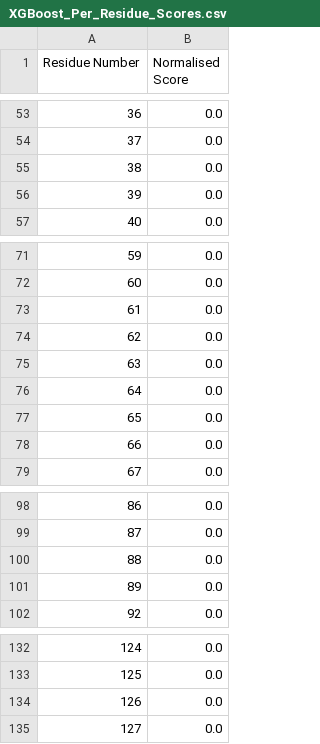
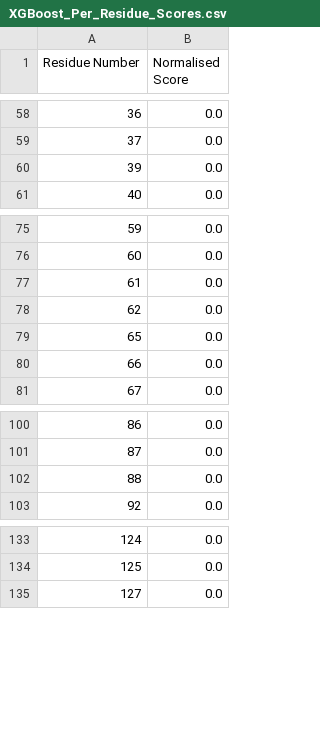
Before and after one commit to darianyang/rkif, a CSV file: ca-ctd/CA-CTD_inter_full_ml_analysis/XGBoost_Per_Residue_Scores.csv, drawn as a sheet; only a part is shown, gaps mark what is left out; the diff covers the shown part only.

```diff
--- a/ca-ctd/CA-CTD_inter_full_ml_analysis/XGBoost_Per_Residue_Scores.csv
+++ b/ca-ctd/CA-CTD_inter_full_ml_analysis/XGBoost_Per_Residue_Scores.csv
@@ -54,3 +59,2 @@ Residue Number,Normalised Score
 37,0.0
-38,0.0
 39,0.0
@@ -74,4 +78,2 @@ Residue Number,Normalised Score
 62,0.0
-63,0.0
-64,0.0
 65,0.0
@@ -100,3 +102,2 @@ Residue Number,Normalised Score
 88,0.0
-89,0.0
 92,0.0
@@ -133,3 +134,2 @@ Residue Number,Normalised Score
 125,0.0
-126,0.0
 127,0.0
```
Also changed, not shown: 13 added rows, 8 removed rows and 12 edited cells elsewhere in this file, ca-ctd/CA-CTD_inter_full_ml_analysis/CatBoost_Feature_Scores.csv, ca-ctd/CA-CTD_inter_full_ml_analysis/CatBoost_Per_Residue_Scores.csv, 32 other files.
